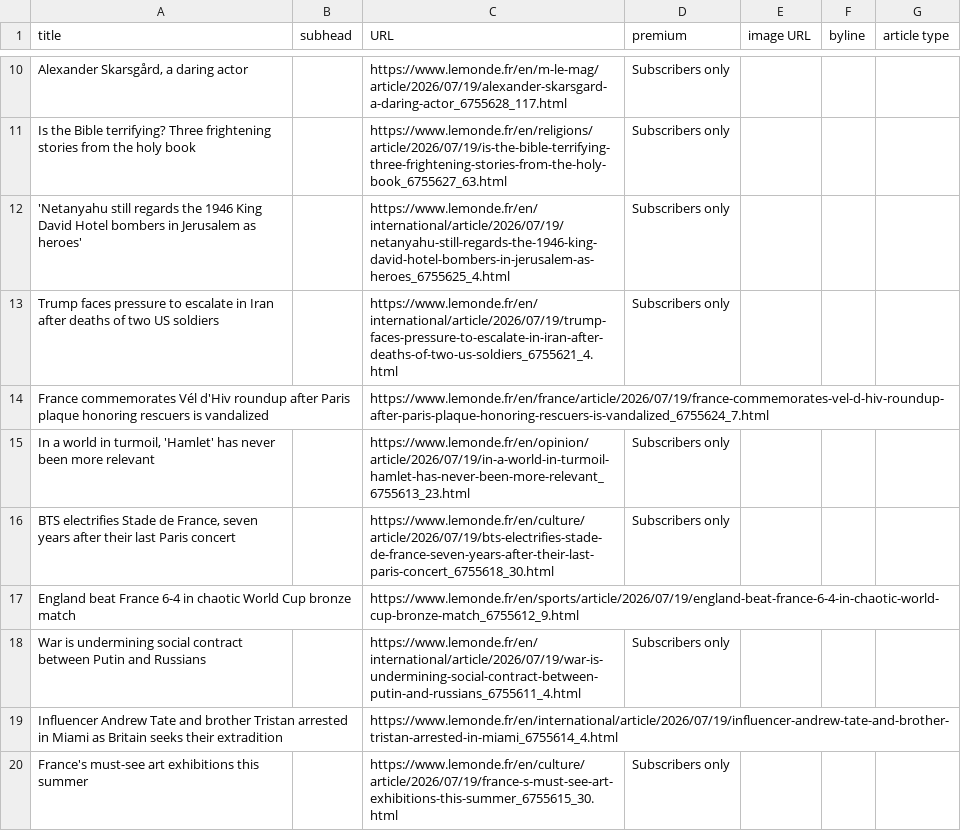
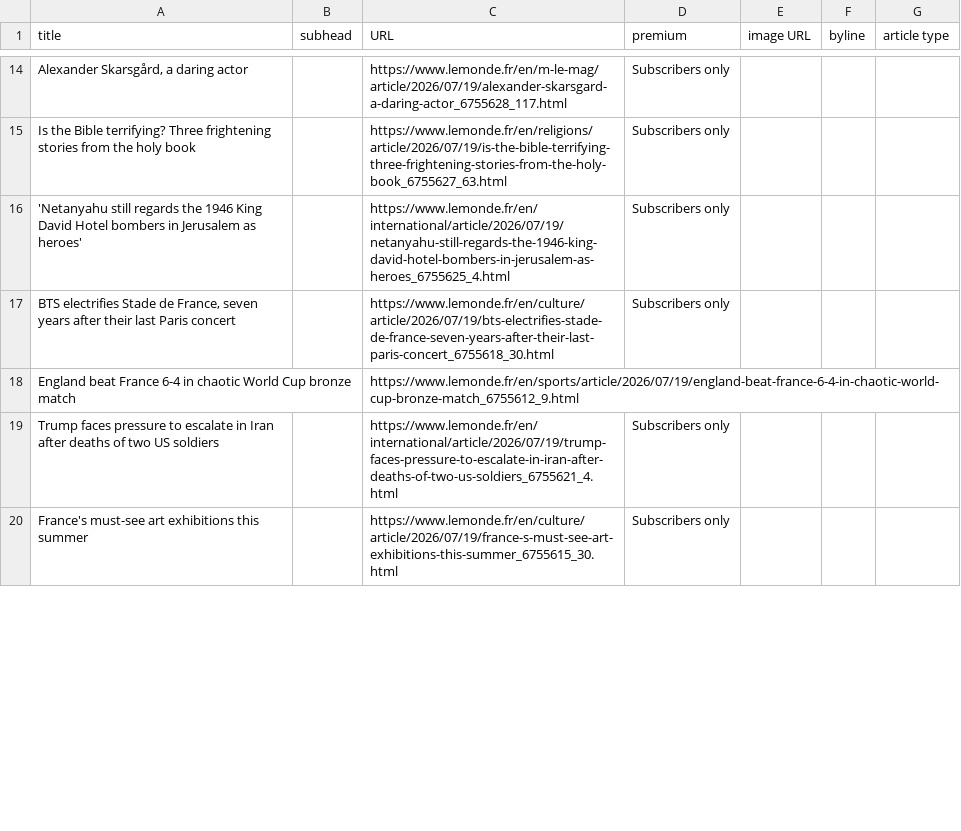
Before and after one commit to phillctw/Homework-7, a CSV file: le_monde.csv, drawn as a sheet; only a part is shown, gaps mark what is left out; the diff covers the shown part only.

```diff
--- a/le_monde.csv
+++ b/le_monde.csv
@@ -12,9 +16,5 @@ Is the Bible terrifying? Three frightening stories from the holy book,,https://w
 'Netanyahu still regards the 1946 King David Hotel bombers in Jerusalem as heroes',,https://www.lemonde.fr/en/international/article/2026/07/19/netanyahu-still-regards-the-1946-king-david-hotel-bombers-in-jerusalem-as-heroes_6755625_4.html,Subscribers only,,,
-Trump faces pressure to escalate in Iran after deaths of two US soldiers,,https://www.lemonde.fr/en/international/article/2026/07/19/trump-faces-pressure-to-escalate-in-iran-after-deaths-of-two-us-soldiers_6755621_4.html,Subscribers only,,,
-France commemorates Vél d'Hiv roundup after Paris plaque honoring rescuers is vandalized,,https://www.lemonde.fr/en/france/article/2026/07/19/france-commemorates-vel-d-hiv-roundup-after-paris-plaque-honoring-rescuers-is-vandalized_6755624_7.html,,,,
-"In a world in turmoil, 'Hamlet' has never been more relevant",,https://www.lemonde.fr/en/opinion/article/2026/07/19/in-a-world-in-turmoil-hamlet-has-never-been-more-relevant_6755613_23.html,Subscribers only,,,
 "BTS electrifies Stade de France, seven years after their last Paris concert",,https://www.lemonde.fr/en/culture/article/2026/07/19/bts-electrifies-stade-de-france-seven-years-after-their-last-paris-concert_6755618_30.html,Subscribers only,,,
 England beat France 6-4 in chaotic World Cup bronze match,,https://www.lemonde.fr/en/sports/article/2026/07/19/england-beat-france-6-4-in-chaotic-world-cup-bronze-match_6755612_9.html,,,,
-War is undermining social contract between Putin and Russians,,https://www.lemonde.fr/en/international/article/2026/07/19/war-is-undermining-social-contract-between-putin-and-russians_6755611_4.html,Subscribers only,,,
-Influencer Andrew Tate and brother Tristan arrested in Miami as Britain seeks their extradition,,https://www.lemonde.fr/en/international/article/2026/07/19/influencer-andrew-tate-and-brother-tristan-arrested-in-miami_6755614_4.html,,,,
+Trump faces pressure to escalate in Iran after deaths of two US soldiers,,https://www.lemonde.fr/en/international/article/2026/07/19/trump-faces-pressure-to-escalate-in-iran-after-deaths-of-two-us-soldiers_6755621_4.html,Subscribers only,,,
 France's must-see art exhibitions this summer,,https://www.lemonde.fr/en/culture/article/2026/07/19/france-s-must-see-art-exhibitions-this-summer_6755615_30.html,Subscribers only,,,
```
Also changed, not shown: 7 added rows, 3 removed rows, 1 moved row and 8 edited cells elsewhere in this file.
